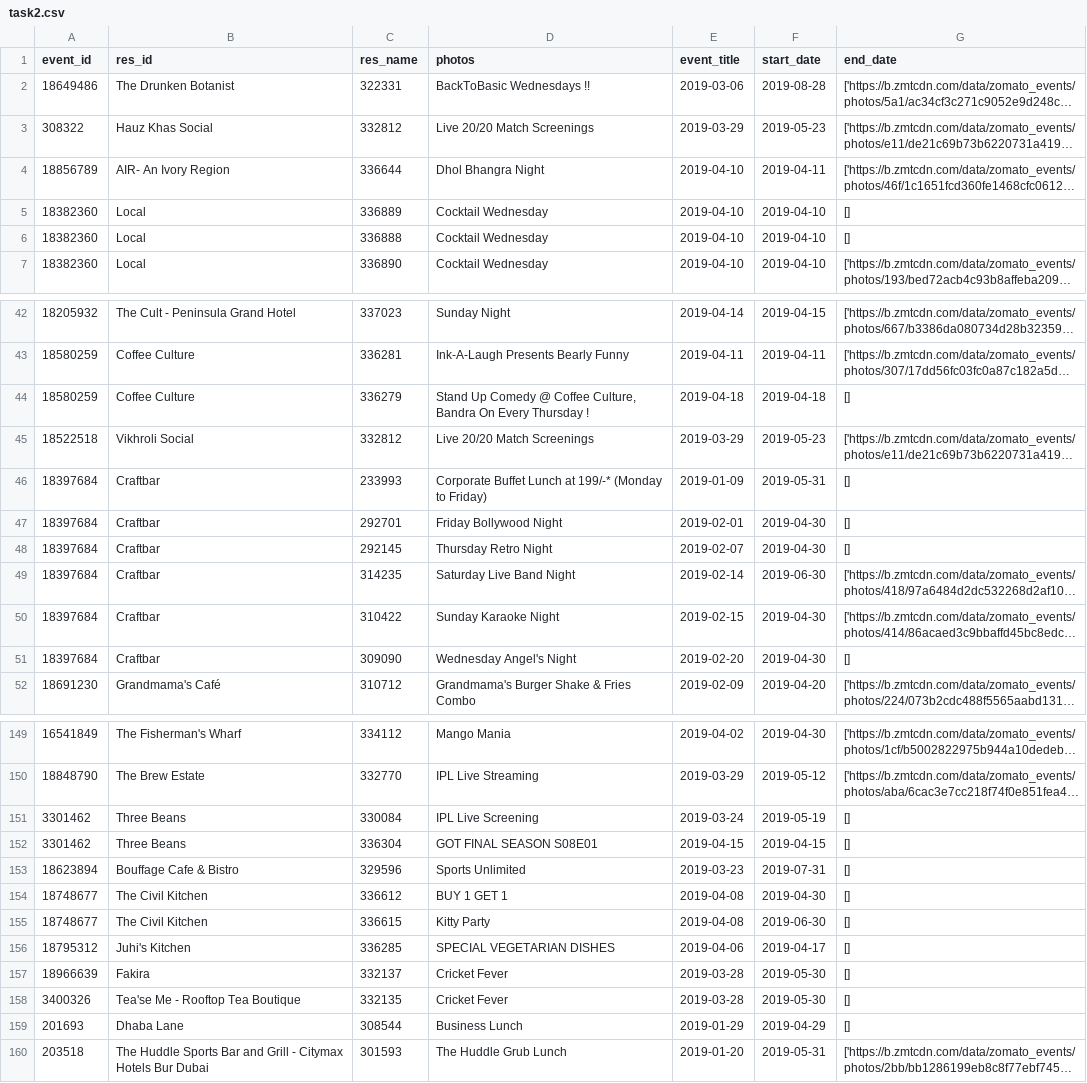
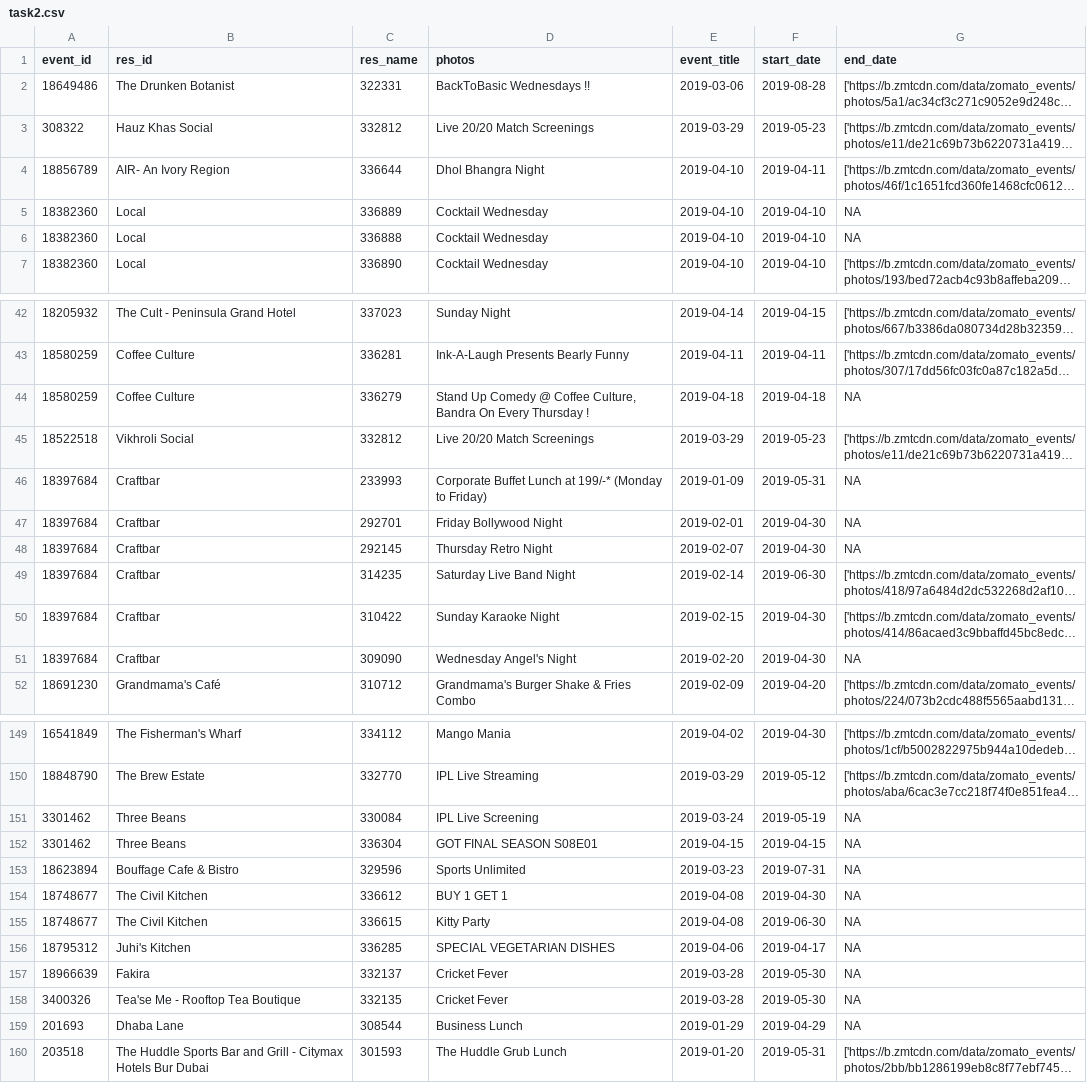
Before and after one commit to chuanshaof/GDS-CC4, a CSV file: outputs/task2.csv (was task2.csv), drawn as a sheet; only a part is shown, gaps mark what is left out; long unchanged cells end in …; the diff covers the shown part only; the diff names each change by its address in the sheet, - before the commit and + after, or states it on an @@ line.

```diff
--- a/task2.csv
+++ b/outputs/task2.csv
-G5:G6 (end_date): []
+G5:G6 (end_date): NA
-G44 (end_date): []
+G44 (end_date): NA
-G46:G48 (end_date): []
+G46:G48 (end_date): NA
-G51 (end_date): []
+G51 (end_date): NA
-G151:G159 (end_date): []
+G151:G159 (end_date): NA
```
Also changed, not shown: 10 edited cells elsewhere in this file, outputs/task1.csv, 12 other files.
